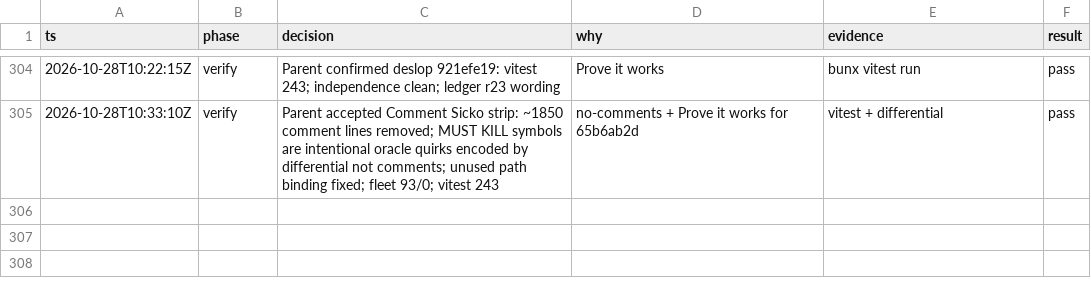
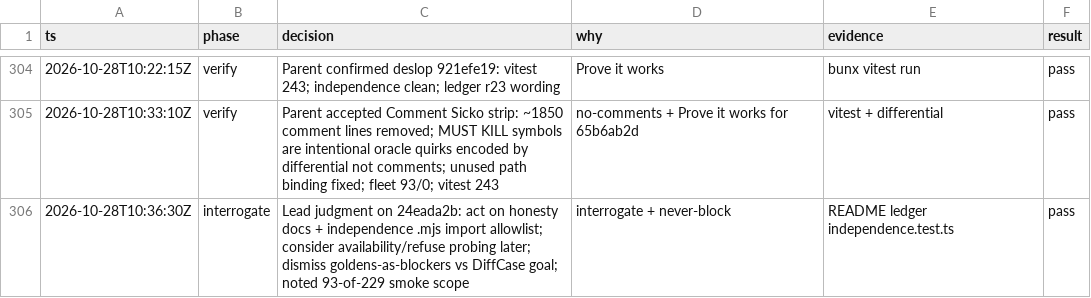
Before and after one commit to just-joshn/pi-customizations, a TSV file: parity/pi-rea/decisions.tsv, drawn as a sheet; only a part is shown, gaps mark what is left out; the diff names each change by its address in the sheet, - before the commit and + after, or states it on an @@ line.

Commit message:
docs(pi-rea): state DiffCase parity limits after interrogate
Widen independence import checks to .mjs and spell out that 93/93 is
host-conditioned envelope smoke, not a full REA reimplementation.

```diff
--- a/parity/pi-rea/decisions.tsv
+++ b/parity/pi-rea/decisions.tsv
+row 306: 2026-10-28T10:36:30Z | interrogate | Lead judgment on 24eada2b: act on honesty docs + independence .mjs import allowlist; consider availability/refuse probing later; dismiss goldens-as-blockers vs DiffCase goal; noted 93-of-229 smoke scope | interrogate + never-block | README ledger independence.test.ts | pass
```
Also changed, not shown: 3 other files.
